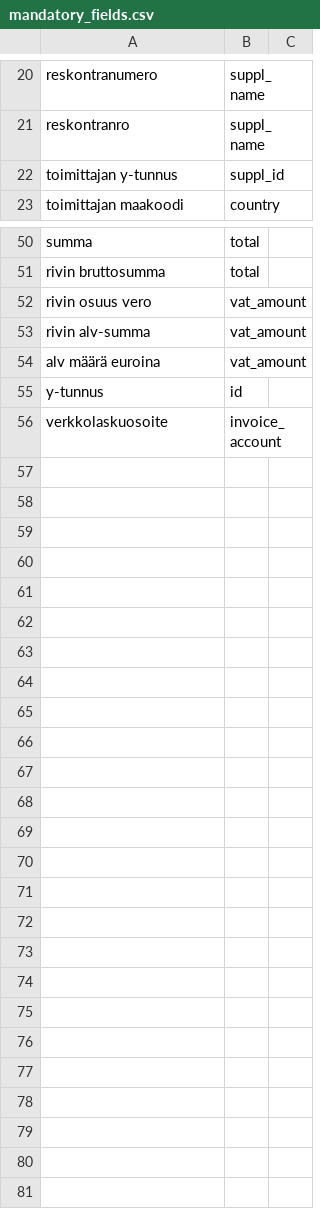
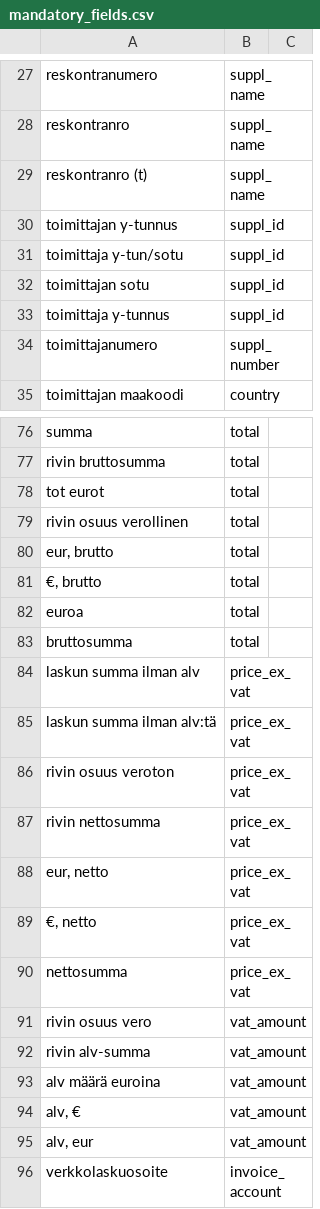
Before and after one commit to TuomasBorman/osta, a CSV file: src/osta/resources/mandatory_fields.csv, drawn as a sheet; only a part is shown, gaps mark what is left out; the diff covers the shown part only.

```diff
--- a/src/osta/resources/mandatory_fields.csv
+++ b/src/osta/resources/mandatory_fields.csv
@@ -21,0 +29 @@ reskontranro,suppl_name
+reskontranro (t),suppl_name,
@@ -22,0 +31,4 @@ toimittajan y-tunnus,suppl_id
+toimittaja y-tun/sotu,suppl_id,
+toimittajan sotu,suppl_id,
+toimittaja y-tunnus,suppl_id,
+toimittajanumero,suppl_number,
@@ -51,0 +78,13 @@ rivin bruttosumma,total
+tot eurot,total,
+rivin osuus verollinen,total,
+"eur, brutto",total,
+"€, brutto",total,
+euroa,total,
+bruttosumma,total,
+laskun summa ilman alv,price_ex_vat,
+laskun summa ilman alv:tä,price_ex_vat,
+rivin osuus veroton,price_ex_vat,
+rivin nettosumma,price_ex_vat,
+"eur, netto",price_ex_vat,
+"€, netto",price_ex_vat,
+nettosumma,price_ex_vat,
@@ -55 +94,2 @@ alv määrä euroina,vat_amount
-y-tunnus,id
+"alv, €",vat_amount,
+"alv, eur",vat_amount,
```
Also changed, not shown: 24 added rows and 2 edited cells elsewhere in this file, src/osta/resources/optional_fields.csv, 4 other files.
